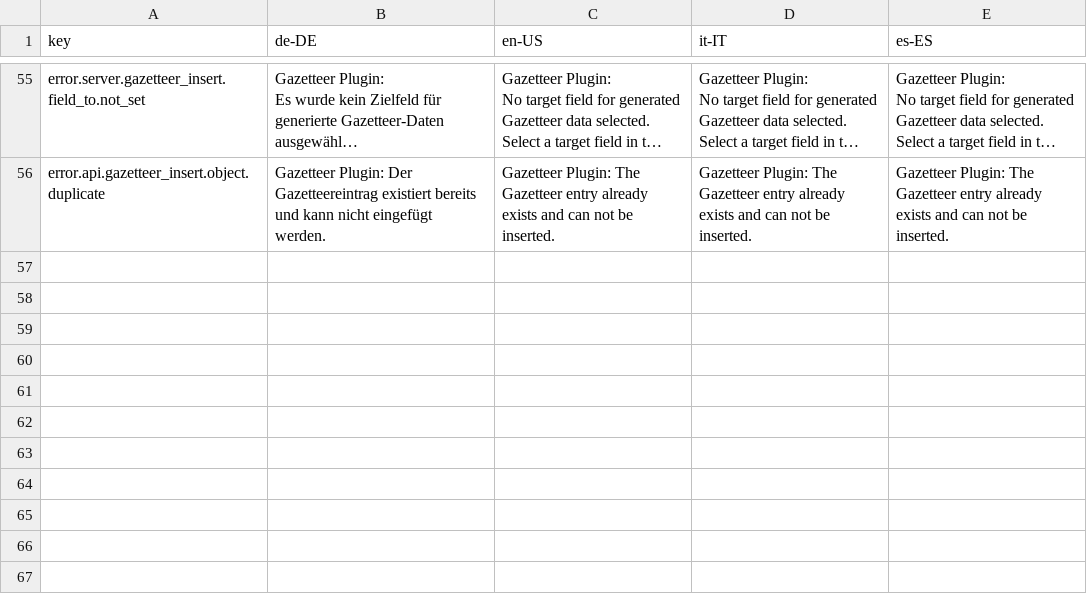
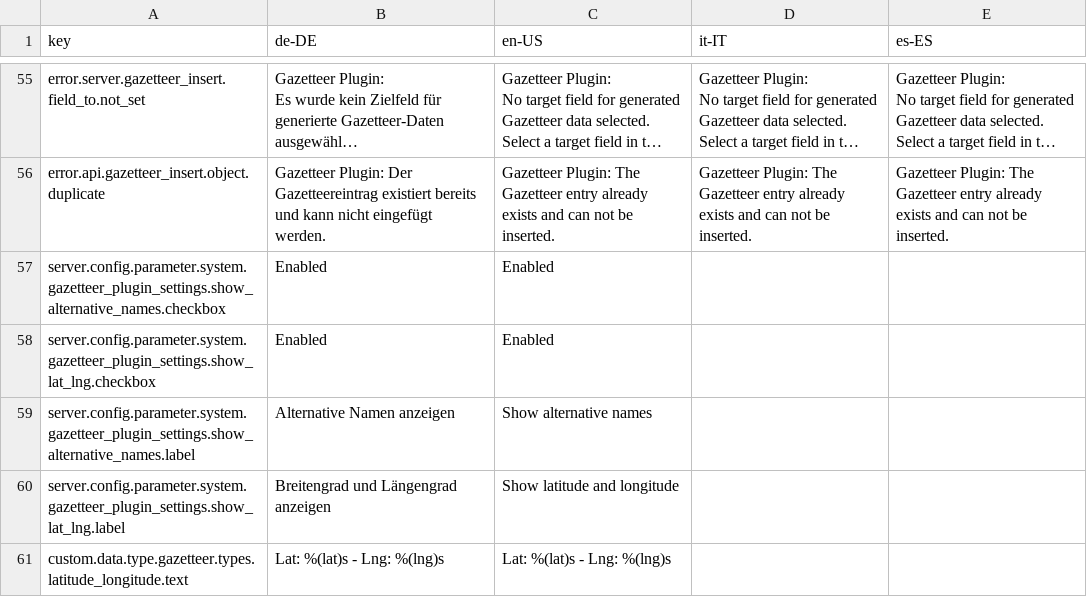
Before and after one commit to programmfabrik/easydb-custom-data-type-gazetteer, a CSV file: l10n/custom-data-type-gazetteer.csv, drawn as a sheet; only a part is shown, gaps mark what is left out; long unchanged cells end in …; the diff names each change by its address in the sheet, - before the commit and + after, or states it on an @@ line.

Commit message:
Added new options in the base config to show/hide more information in the detail/editor: 'other names' and 'latitude and longitude'. See #61713

```diff
--- a/l10n/custom-data-type-gazetteer.csv
+++ b/l10n/custom-data-type-gazetteer.csv
+row 57: server.config.parameter.system.gazetteer_plugin_settings.show_alternative_names.checkbox | Enabled | Enabled
+row 58: server.config.parameter.system.gazetteer_plugin_settings.show_lat_lng.checkbox | Enabled | Enabled
+row 59: server.config.parameter.system.gazetteer_plugin_settings.show_alternative_names.label | Alternative Namen anzeigen | Show alternative names
+row 60: server.config.parameter.system.gazetteer_plugin_settings.show_lat_lng.label | Breitengrad und Längengrad anzeigen | Show latitude and longitude
+row 61: custom.data.type.gazetteer.types.latitude_longitude.text | Lat: %(lat)s - Lng: %(lng)s | Lat: %(lat)s - Lng: %(lng)s
```
Also changed, not shown: 2 other files.
